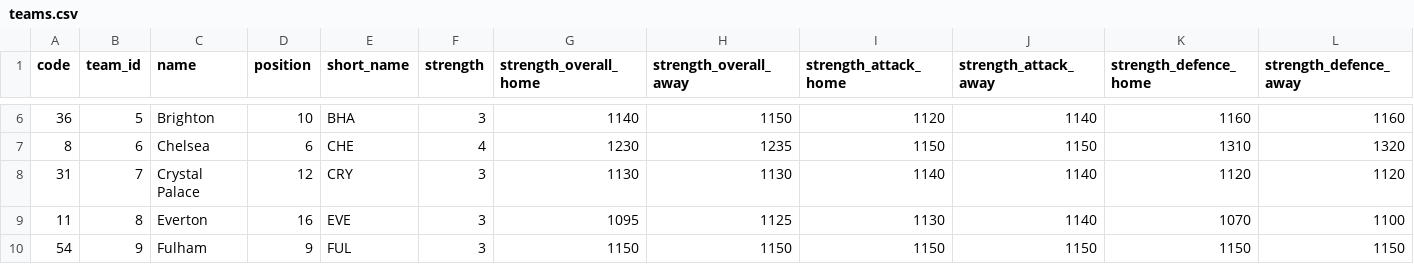
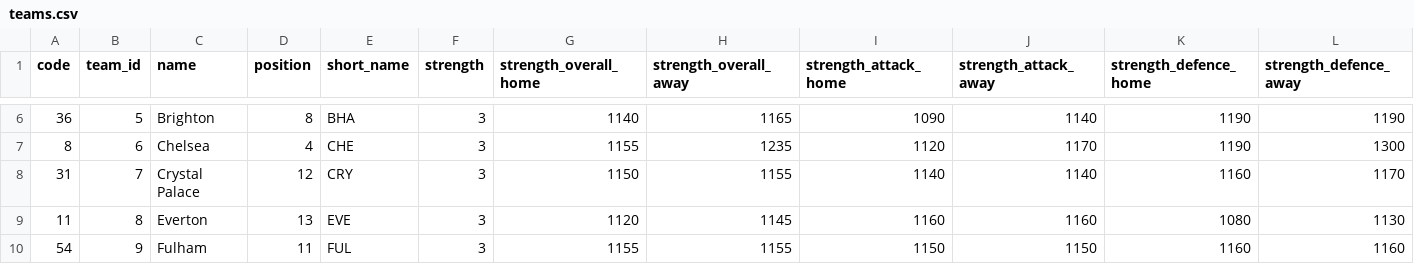
Before and after one commit to jackfrost30/FPL-Data-Engineering, a CSV file: data/teams.csv, drawn as a sheet; only a part is shown, gaps mark what is left out; the diff covers the shown part only.

```diff
--- a/data/teams.csv
+++ b/data/teams.csv
@@ -6,5 +6,5 @@ code,team_id,name,position,short_name,strength,strength_overall_home,strength_ov
-36,5,Brighton,10,BHA,3,1140,1150,1120,1140,1160,1160
-8,6,Chelsea,6,CHE,4,1230,1235,1150,1150,1310,1320
-31,7,Crystal Palace,12,CRY,3,1130,1130,1140,1140,1120,1120
-11,8,Everton,16,EVE,3,1095,1125,1130,1140,1070,1100
-54,9,Fulham,9,FUL,3,1150,1150,1150,1150,1150,1150
+36,5,Brighton,8,BHA,3,1140,1165,1090,1140,1190,1190
+8,6,Chelsea,4,CHE,3,1155,1235,1120,1170,1190,1300
+31,7,Crystal Palace,12,CRY,3,1150,1155,1140,1140,1160,1170
+11,8,Everton,13,EVE,3,1120,1145,1160,1160,1080,1130
+54,9,Fulham,11,FUL,3,1155,1155,1150,1150,1160,1160
```
Also changed, not shown: 99 edited cells elsewhere in this file, data/events.csv, data/fixtures.csv, 7 other files.
